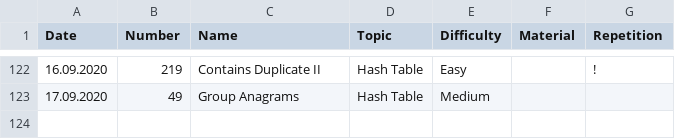
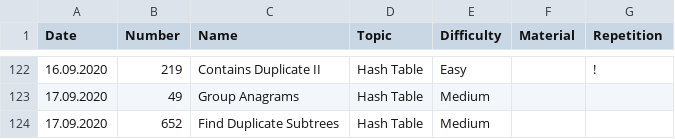
Before and after one commit to ivantishchenko/computer-science, a CSV file: leetCode/statistics.csv, drawn as a sheet; only a part is shown, gaps mark what is left out.

Commit message:
Solved duplicates subtress with 2 ^ n memory

```diff
--- a/leetCode/statistics.csv
+++ b/leetCode/statistics.csv
@@ -123 +123,2 @@ Date,Number,Name,Topic,Difficulty,Material,Repetition
 17.09.2020,49,Group Anagrams,Hash Table,Medium,,
+17.09.2020,652,Find Duplicate Subtrees,Hash Table,Medium,,
```
Also changed, not shown: 1 other file.
